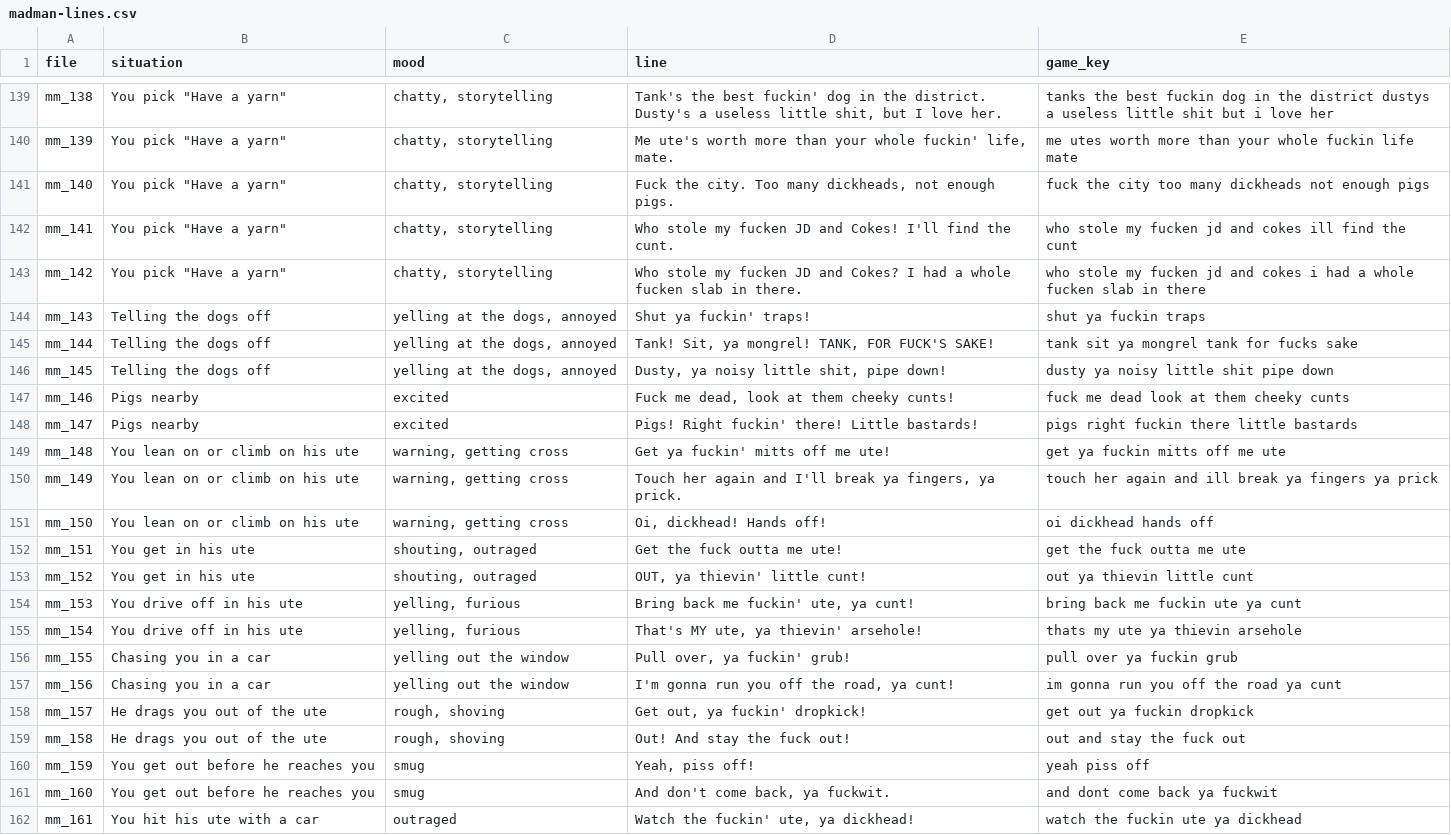
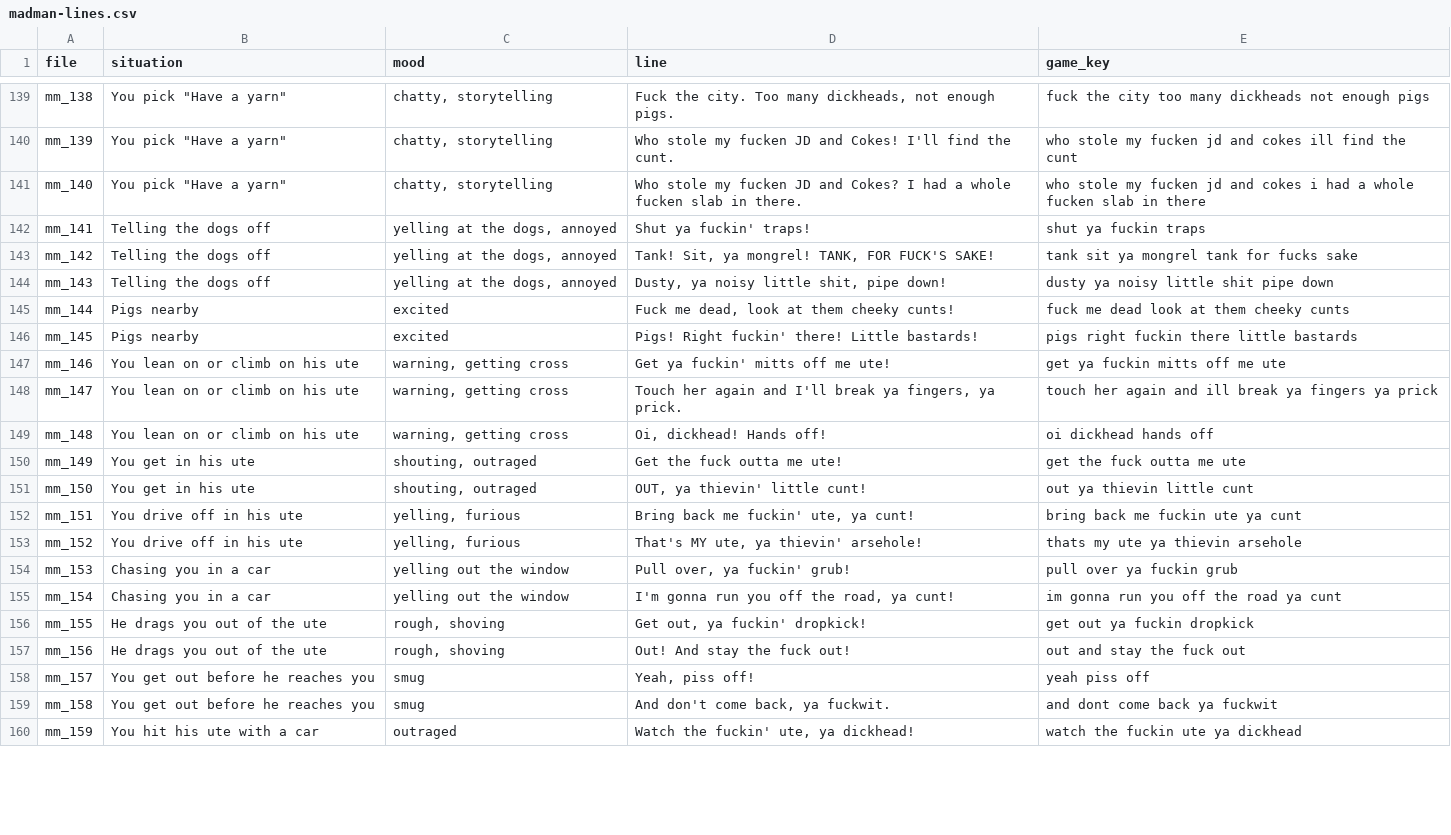
Before and after one commit to anguswhittaker2277-tech/dongadrifta, a CSV file: tools/voices/madman-lines.csv, drawn as a sheet; only a part is shown, gaps mark what is left out; removed rows and columns are numbered as before the commit, all else as after; the diff covers the shown part only; the diff names each change by its address in the sheet, - before the commit and + after, or states it on an @@ line.

```diff
--- a/tools/voices/madman-lines.csv
+++ b/tools/voices/madman-lines.csv
-D139 (line): Tank's the best fuckin' dog in the district. Dusty's a useless little shit, but I love her.
+D139 (line): Fuck the city. Too many dickheads, not enough pigs.
-E139 (game_key): tanks the best fuckin dog in the district dustys a useless little shit but i love her
+E139 (game_key): fuck the city too many dickheads not enough pigs
-D140 (line): Me ute's worth more than your whole fuckin' life, mate.
+D140 (line): Who stole my fucken JD and Cokes! I'll find the cunt.
-E140 (game_key): me utes worth more than your whole fuckin life mate
+E140 (game_key): who stole my fucken jd and cokes ill find the cunt
-D141 (line): Fuck the city. Too many dickheads, not enough pigs.
+D141 (line): Who stole my fucken JD and Cokes? I had a whole fucken slab in there.
-E141 (game_key): fuck the city too many dickheads not enough pigs
+E141 (game_key): who stole my fucken jd and cokes i had a whole fucken slab in there
-B142:B143 (situation): You pick "Have a yarn"
+B142:B143 (situation): Telling the dogs off
-C142:C143 (mood): chatty, storytelling
+C142:C143 (mood): yelling at the dogs, annoyed
-D142 (line): Who stole my fucken JD and Cokes! I'll find the cunt.
+D142 (line): Shut ya fuckin' traps!
-E142 (game_key): who stole my fucken jd and cokes ill find the cunt
+E142 (game_key): shut ya fuckin traps
-D143 (line): Who stole my fucken JD and Cokes? I had a whole fucken slab in there.
+D143 (line): Tank! Sit, ya mongrel! TANK, FOR FUCK'S SAKE!
-E143 (game_key): who stole my fucken jd and cokes i had a whole fucken slab in there
+E143 (game_key): tank sit ya mongrel tank for fucks sake
-D144 (line): Shut ya fuckin' traps!
+D144 (line): Dusty, ya noisy little shit, pipe down!
-E144 (game_key): shut ya fuckin traps
+E144 (game_key): dusty ya noisy little shit pipe down
-row 145: mm_144 | Telling the dogs off | yelling at the dogs, annoyed | Tank! Sit, ya mongrel! TANK, FOR FUCK'S SAKE! | tank sit ya mongrel tank for fucks sake
-row 146: mm_145 | Telling the dogs off | yelling at the dogs, annoyed | Dusty, ya noisy little shit, pipe down! | dusty ya noisy little shit pipe down
-A145 (file): mm_146
+A145 (file): mm_144
-A146 (file): mm_147
+A146 (file): mm_145
-A147 (file): mm_148
+A147 (file): mm_146
-A148 (file): mm_149
+A148 (file): mm_147
-A149 (file): mm_150
+A149 (file): mm_148
-A150 (file): mm_151
+A150 (file): mm_149
-A151 (file): mm_152
+A151 (file): mm_150
-A152 (file): mm_153
+A152 (file): mm_151
-A153 (file): mm_154
+A153 (file): mm_152
-A154 (file): mm_155
+A154 (file): mm_153
-A155 (file): mm_156
+A155 (file): mm_154
-A156 (file): mm_157
+A156 (file): mm_155
-A157 (file): mm_158
+A157 (file): mm_156
-A158 (file): mm_159
+A158 (file): mm_157
-A159 (file): mm_160
+A159 (file): mm_158
-A160 (file): mm_161
+A160 (file): mm_159
```
Also changed, not shown: 74 edited cells elsewhere in this file, 4 other files.
